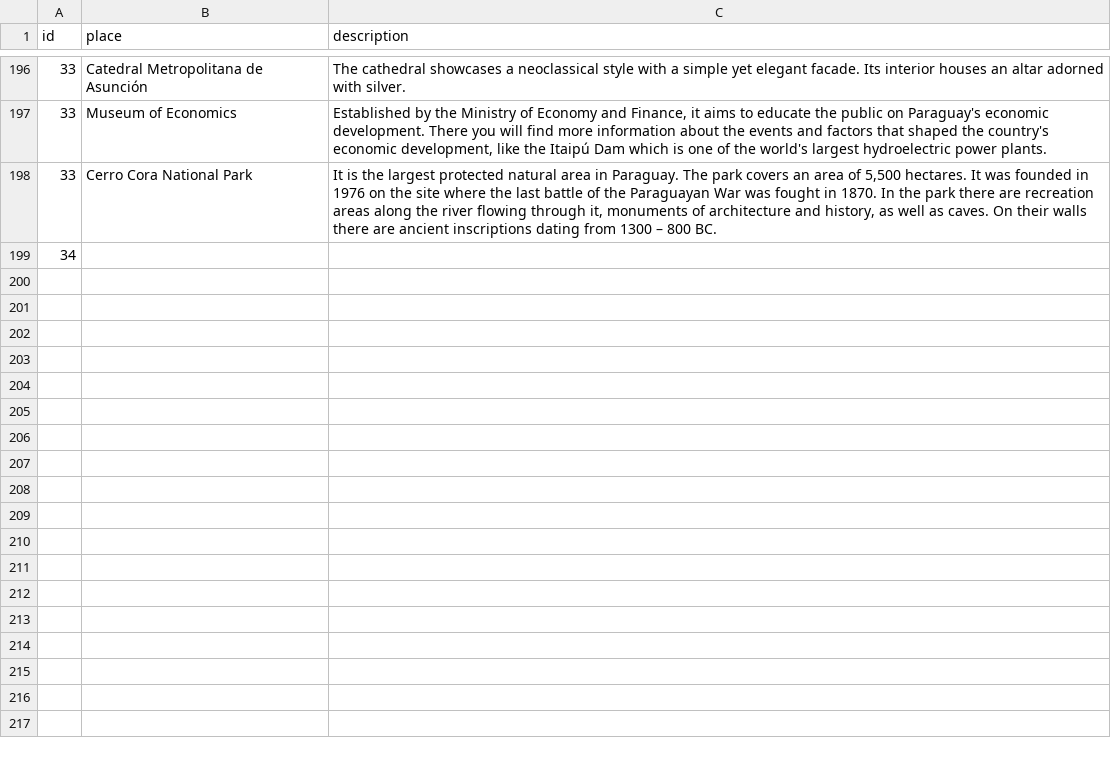
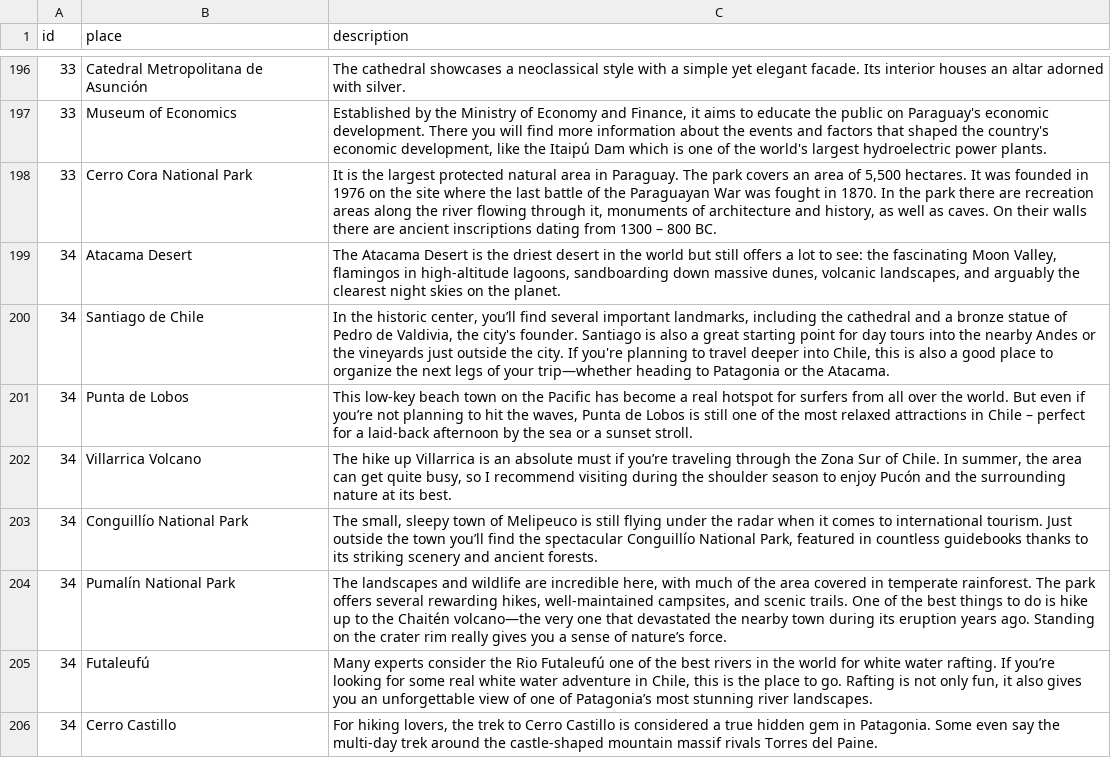
Before and after one commit to Raghart/traveling_planer, a CSV file: CLI/data/touristic_places.csv, drawn as a sheet; only a part is shown, gaps mark what is left out.

Commit message:
s added Chile touristic places

```diff
--- a/CLI/data/touristic_places.csv
+++ b/CLI/data/touristic_places.csv
@@ -198,2 +198,9 @@ id,place,description
 33,Cerro Cora National Park,"It is the largest protected natural area in Paraguay. The park covers an area of 5,500 hectares. It was founded in 1976 on the site where the last battle of the Paraguayan War was fought in 1870. In the park there are recreation areas along the river flowing through it, monuments of architecture and history, as well as caves. On their walls there are ancient inscriptions dating from 1300 – 800 BC."
-34,
+34,Atacama Desert,"The Atacama Desert is the driest desert in the world but still offers a lot to see: the fascinating Moon Valley, flamingos in high-altitude lagoons, sandboarding down massive dunes, volcanic landscapes, and arguably the clearest night skies on the planet."
+34,Santiago de Chile,"In the historic center, you’ll find several important landmarks, including the cathedral and a bronze statue of Pedro de Valdivia, the city's founder. Santiago is also a great starting point for day tours into the nearby Andes or the vineyards just outside the city. If you're planning to travel deeper into Chile, this is also a good place to organize the next legs of your trip—whether heading to Patagonia or the Atacama."
+34,Punta de Lobos,"This low-key beach town on the Pacific has become a real hotspot for surfers from all over the world. But even if you’re not planning to hit the waves, Punta de Lobos is still one of the most relaxed attractions in Chile – perfect for a laid-back afternoon by the sea or a sunset stroll."
+34,Villarrica Volcano,"The hike up Villarrica is an absolute must if you’re traveling through the Zona Sur of Chile. In summer, the area can get quite busy, so I recommend visiting during the shoulder season to enjoy Pucón and the surrounding nature at its best."
+34,Conguillío National Park,"The small, sleepy town of Melipeuco is still flying under the radar when it comes to international tourism. Just outside the town you’ll find the spectacular Conguillío National Park, featured in countless guidebooks thanks to its striking scenery and ancient forests."
+34,Pumalín National Park,"The landscapes and wildlife are incredible here, with much of the area covered in temperate rainforest. The park offers several rewarding hikes, well-maintained campsites, and scenic trails. One of the best things to do is hike up to the Chaitén volcano—the very one that devastated the nearby town during its eruption years ago. Standing on the crater rim really gives you a sense of nature’s force."
+34,Futaleufú,"Many experts consider the Rio Futaleufú one of the best rivers in the world for white water rafting. If you’re looking for some real white water adventure in Chile, this is the place to go. Rafting is not only fun, it also gives you an unforgettable view of one of Patagonia’s most stunning river landscapes."
+34,Cerro Castillo,"For hiking lovers, the trek to Cerro Castillo is considered a true hidden gem in Patagonia. Some even say the multi-day trek around the castle-shaped mountain massif rivals Torres del Paine."
```
